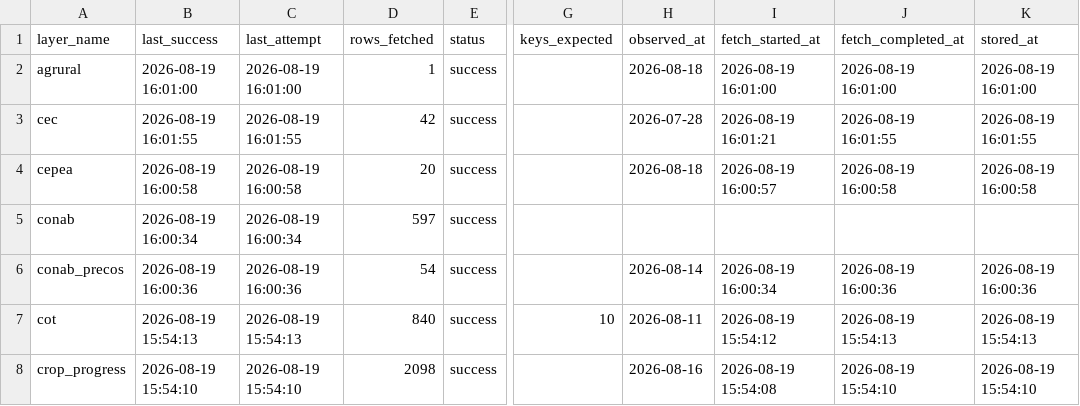
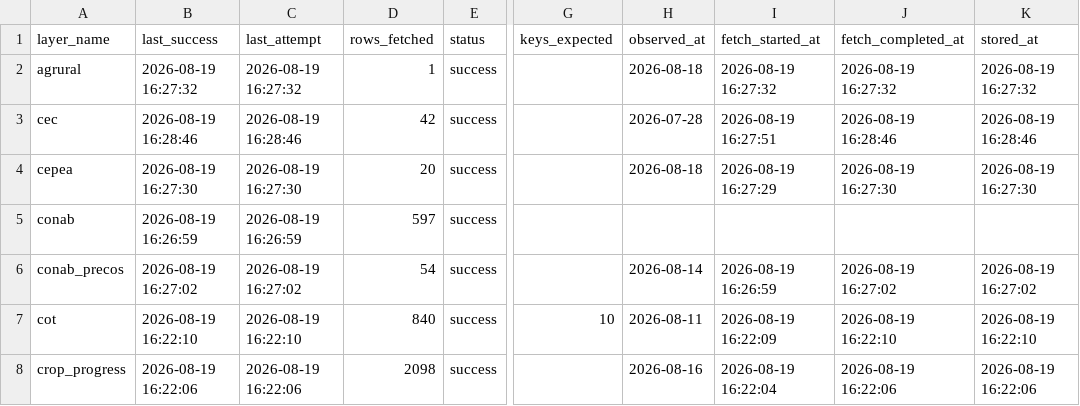
Before and after one commit to philipbergman6-glitch/Mirror-Market, a CSV file: data/history/data_freshness.csv, drawn as a sheet; only a part is shown, gaps mark what is left out; the diff covers the shown part only; the diff names each change by its address in the sheet, - before the commit and + after, or states it on an @@ line.

```diff
--- a/data/history/data_freshness.csv
+++ b/data/history/data_freshness.csv
-B2 (last_success): 2026-08-19 16:01:00
+B2 (last_success): 2026-08-19 16:27:32
-C2 (last_attempt): 2026-08-19 16:01:00
+C2 (last_attempt): 2026-08-19 16:27:32
-I2 (fetch_started_at): 2026-08-19 16:01:00
+I2 (fetch_started_at): 2026-08-19 16:27:32
-J2 (fetch_completed_at): 2026-08-19 16:01:00
+J2 (fetch_completed_at): 2026-08-19 16:27:32
-K2 (stored_at): 2026-08-19 16:01:00
+K2 (stored_at): 2026-08-19 16:27:32
-B3 (last_success): 2026-08-19 16:01:55
+B3 (last_success): 2026-08-19 16:28:46
-C3 (last_attempt): 2026-08-19 16:01:55
+C3 (last_attempt): 2026-08-19 16:28:46
-I3 (fetch_started_at): 2026-08-19 16:01:21
+I3 (fetch_started_at): 2026-08-19 16:27:51
-J3 (fetch_completed_at): 2026-08-19 16:01:55
+J3 (fetch_completed_at): 2026-08-19 16:28:46
-K3 (stored_at): 2026-08-19 16:01:55
+K3 (stored_at): 2026-08-19 16:28:46
-B4 (last_success): 2026-08-19 16:00:58
+B4 (last_success): 2026-08-19 16:27:30
-C4 (last_attempt): 2026-08-19 16:00:58
+C4 (last_attempt): 2026-08-19 16:27:30
-I4 (fetch_started_at): 2026-08-19 16:00:57
+I4 (fetch_started_at): 2026-08-19 16:27:29
-J4 (fetch_completed_at): 2026-08-19 16:00:58
+J4 (fetch_completed_at): 2026-08-19 16:27:30
-K4 (stored_at): 2026-08-19 16:00:58
+K4 (stored_at): 2026-08-19 16:27:30
-B5 (last_success): 2026-08-19 16:00:34
+B5 (last_success): 2026-08-19 16:26:59
-C5 (last_attempt): 2026-08-19 16:00:34
+C5 (last_attempt): 2026-08-19 16:26:59
-B6 (last_success): 2026-08-19 16:00:36
+B6 (last_success): 2026-08-19 16:27:02
-C6 (last_attempt): 2026-08-19 16:00:36
+C6 (last_attempt): 2026-08-19 16:27:02
-I6 (fetch_started_at): 2026-08-19 16:00:34
+I6 (fetch_started_at): 2026-08-19 16:26:59
-J6 (fetch_completed_at): 2026-08-19 16:00:36
+J6 (fetch_completed_at): 2026-08-19 16:27:02
-K6 (stored_at): 2026-08-19 16:00:36
+K6 (stored_at): 2026-08-19 16:27:02
-B7 (last_success): 2026-08-19 15:54:13
+B7 (last_success): 2026-08-19 16:22:10
-C7 (last_attempt): 2026-08-19 15:54:13
+C7 (last_attempt): 2026-08-19 16:22:10
-I7 (fetch_started_at): 2026-08-19 15:54:12
+I7 (fetch_started_at): 2026-08-19 16:22:09
-J7 (fetch_completed_at): 2026-08-19 15:54:13
+J7 (fetch_completed_at): 2026-08-19 16:22:10
-K7 (stored_at): 2026-08-19 15:54:13
+K7 (stored_at): 2026-08-19 16:22:10
-B8 (last_success): 2026-08-19 15:54:10
+B8 (last_success): 2026-08-19 16:22:06
-C8 (last_attempt): 2026-08-19 15:54:10
+C8 (last_attempt): 2026-08-19 16:22:06
-I8 (fetch_started_at): 2026-08-19 15:54:08
+I8 (fetch_started_at): 2026-08-19 16:22:04
-J8 (fetch_completed_at): 2026-08-19 15:54:10
+J8 (fetch_completed_at): 2026-08-19 16:22:06
-K8 (stored_at): 2026-08-19 15:54:10
+K8 (stored_at): 2026-08-19 16:22:06
```
Also changed, not shown: 109 edited cells elsewhere in this file, data/history/briefings.csv, data/history/india_domestic_prices.csv, 2 other files.
